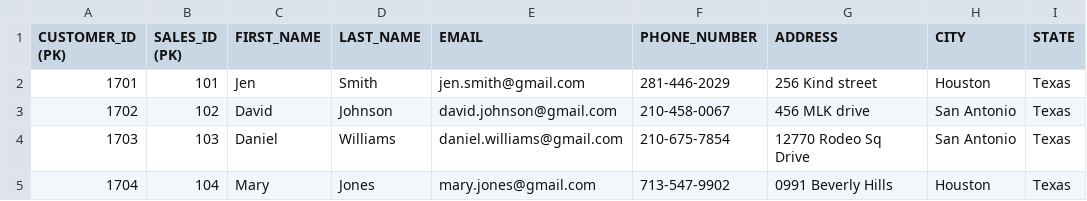
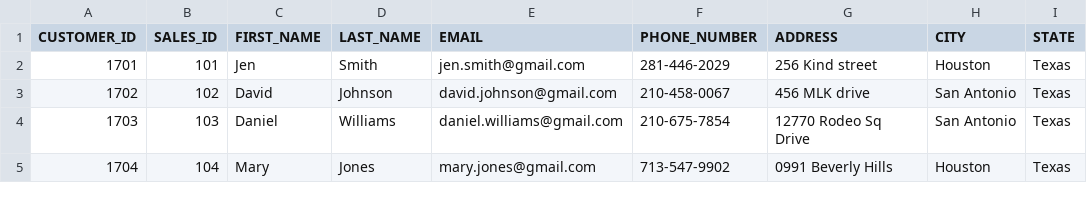
Before and after one commit to SamiahtB/MS3083v2-Busari, a CSV file: data/autonation/customers.csv, drawn as a sheet; only a part is shown; the diff names each change by its address in the sheet, - before the commit and + after, or states it on an @@ line.

```diff
--- a/data/autonation/customers.csv
+++ b/data/autonation/customers.csv
-A1: CUSTOMER_ID (PK)
+A1: CUSTOMER_ID
-B1: SALES_ID (PK)
+B1: SALES_ID
```
Also changed, not shown: data/autonation/brakes.csv, data/autonation/financing.csv, 17 other files.
